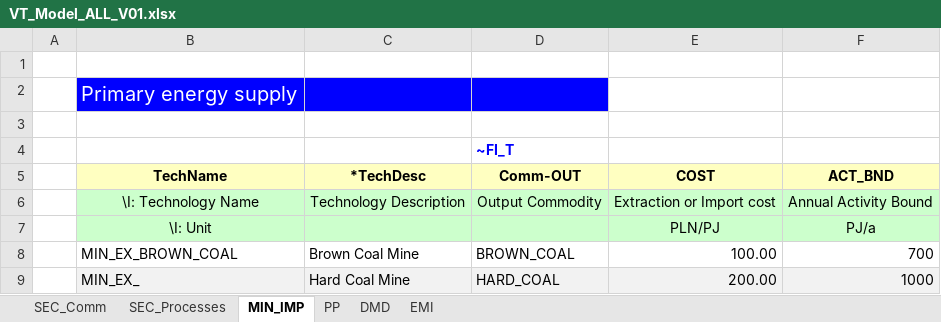
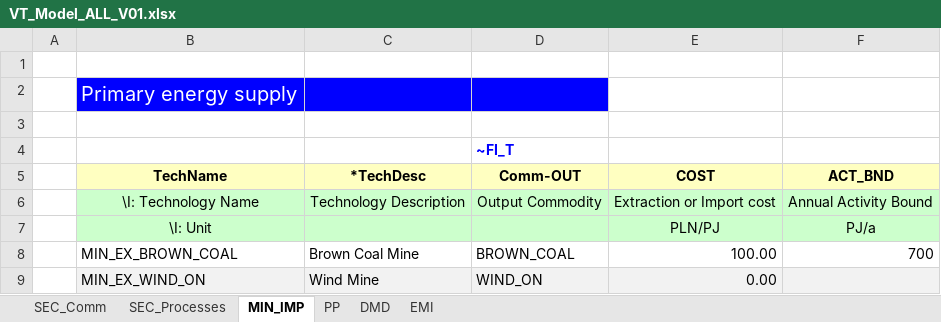
Before and after one commit to Gucwia/IERP, an Excel workbook: VT_Model_ALL_V01.xlsx, sheet MIN_IMP, drawn as a sheet; values as stored, in another font and other column widths than the file's, no borders; removed rows and columns are numbered as before the commit, all else as after; the diff names each change by its address in the sheet, - before the commit and + after, or states it on an @@ line.

```diff
--- a/VT_Model_ALL_V01.xlsx (sheet MIN_IMP)
+++ b/VT_Model_ALL_V01.xlsx (sheet MIN_IMP)
-row 9:  | MIN_EX_ | Hard Coal Mine | HARD_COAL | 200.00 | 1000
+row 9:  | MIN_EX_WIND_ON | Wind Mine | WIND_ON | 0.00
```
Also changed, not shown: sheet SEC_Processes, sheet PP, sheet SEC_Comm.
